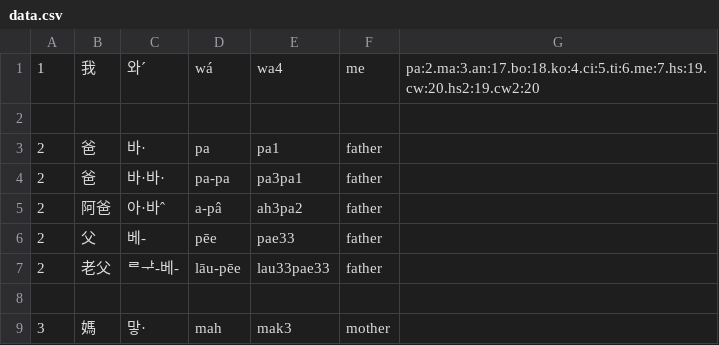
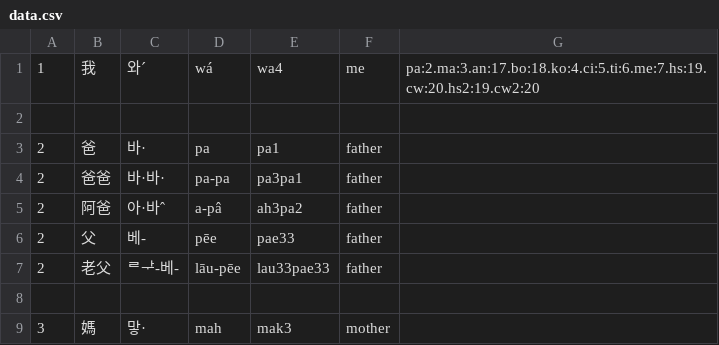
Before and after one commit to leechunhoe/pg-hokkien-database, a CSV file: data.csv, drawn as a sheet; only a part is shown.

Commit message:
bugfix

```diff
--- a/data.csv
+++ b/data.csv
@@ -3,3 +3,3 @@
 2,爸,바·,pa,pa1,father
-2,爸,바·바·,pa-pa,pa3pa1,father
+2,爸爸,바·바·,pa-pa,pa3pa1,father
 2,阿爸,아·바ˆ,a-pâ,ah3pa2,father
```
